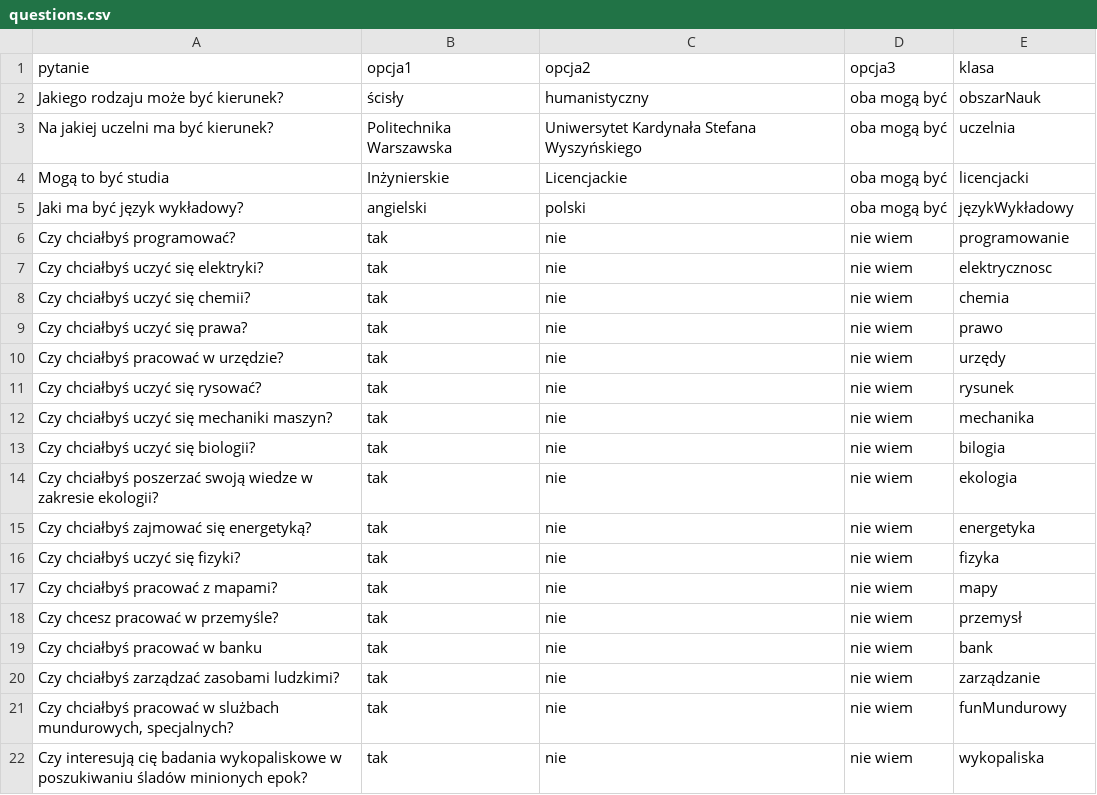
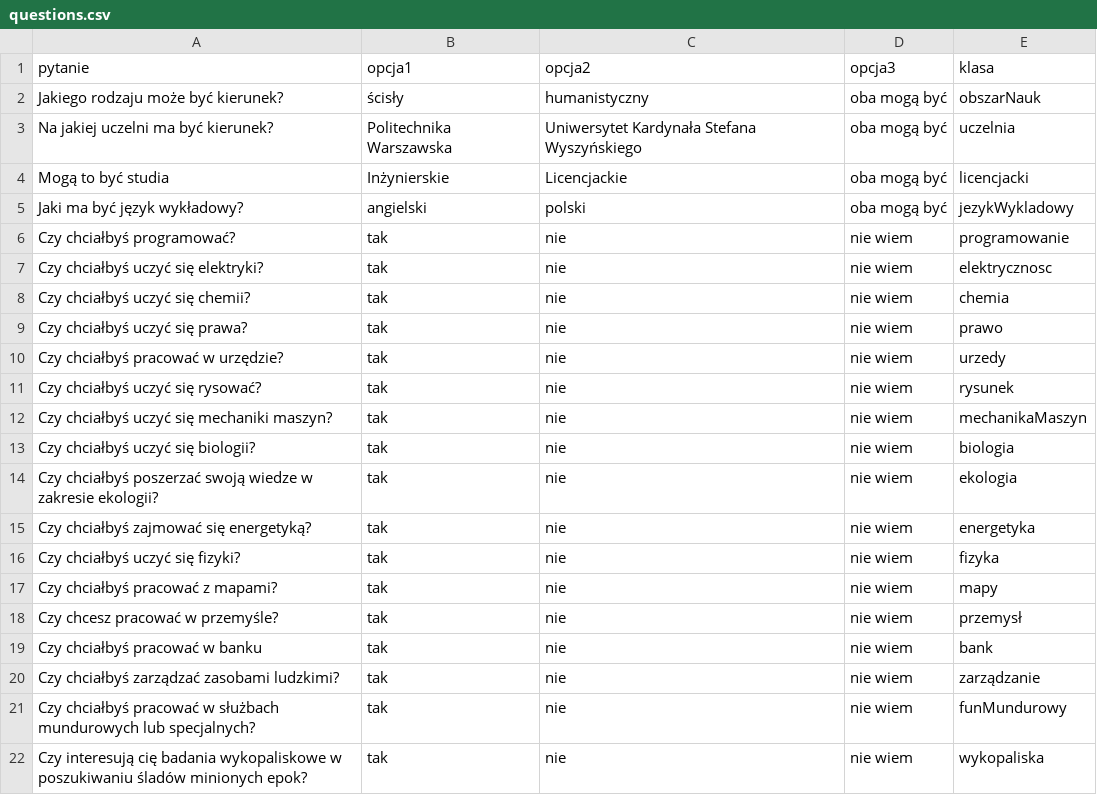
Before and after one commit to vatrasar/ProjektSi, a CSV file: questions.csv, drawn as a sheet; only a part is shown.

```diff
--- a/questions.csv
+++ b/questions.csv
@@ -4,3 +4,3 @@ Na jakiej uczelni ma być kierunek?,Politechnika Warszawska,Uniwersytet Kardyna
 Mogą to być studia,Inżynierskie,Licencjackie,oba mogą być,licencjacki
-Jaki ma być język wykładowy?,angielski,polski,oba mogą być,językWykładowy
+Jaki ma być język wykładowy?,angielski,polski,oba mogą być,jezykWykladowy
 Czy chciałbyś programować?,tak,nie,nie wiem,programowanie
@@ -9,6 +9,6 @@ Czy chciałbyś uczyć się chemii?,tak,nie,nie wiem,chemia
 Czy chciałbyś uczyć się prawa?,tak,nie,nie wiem,prawo
-Czy chciałbyś pracować w urzędzie?,tak,nie,nie wiem,urzędy
+Czy chciałbyś pracować w urzędzie?,tak,nie,nie wiem,urzedy
 Czy chciałbyś uczyć się rysować?,tak,nie,nie wiem,rysunek
-Czy chciałbyś uczyć się mechaniki maszyn?,tak,nie,nie wiem,mechanika
-Czy chciałbyś uczyć się biologii?,tak,nie,nie wiem,bilogia
+Czy chciałbyś uczyć się mechaniki maszyn?,tak,nie,nie wiem,mechanikaMaszyn
+Czy chciałbyś uczyć się biologii?,tak,nie,nie wiem,biologia
 Czy chciałbyś poszerzać swoją wiedze w zakresie ekologii?,tak,nie,nie wiem,ekologia
@@ -20,3 +20,3 @@ Czy chciałbyś pracować w banku,tak,nie,nie wiem,bank
 Czy chciałbyś zarządzać zasobami ludzkimi?,tak,nie,nie wiem,zarządzanie
-"Czy chciałbyś pracować w slużbach mundurowych, specjalnych?",tak,nie,nie wiem,funMundurowy
+Czy chciałbyś pracować w służbach mundurowych lub specjalnych?,tak,nie,nie wiem,funMundurowy
 Czy interesują cię badania wykopaliskowe w poszukiwaniu śladów minionych epok?,tak,nie,nie wiem,wykopaliska
```
Also changed, not shown: majors.csv, 2 other files.
